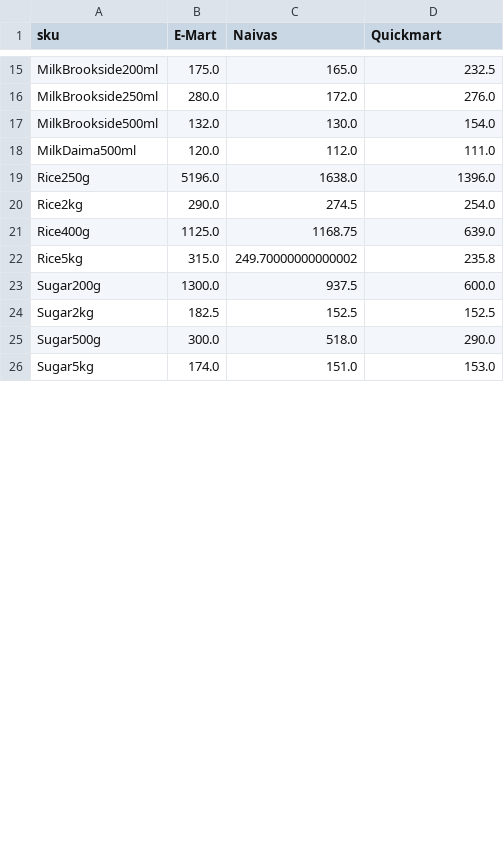
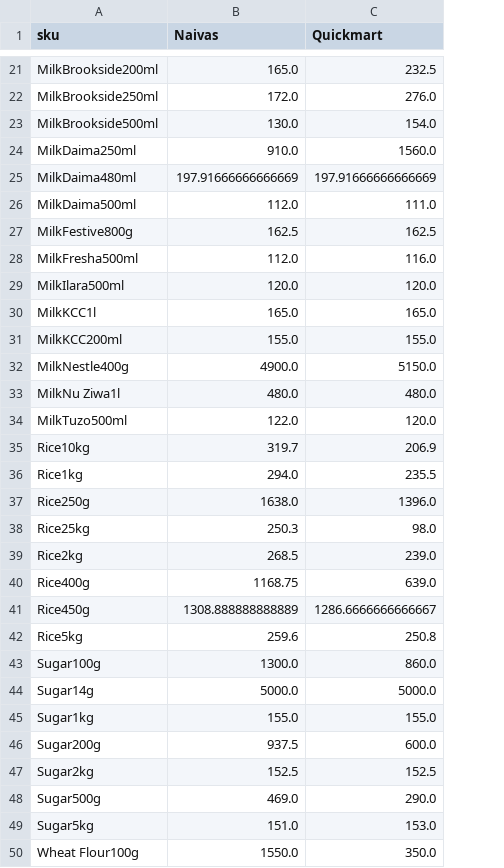
Before and after one commit to odawadavid/Webscraping, a CSV file: data/analytics/price_per_unit_pivot.csv, drawn as a sheet; only a part is shown, gaps mark what is left out; removed rows and columns are numbered as before the commit, all else as after; the diff covers the shown part only; the diff names each change by its address in the sheet, - before the commit and + after, or states it on an @@ line.

```diff
--- a/data/analytics/price_per_unit_pivot.csv
+++ b/data/analytics/price_per_unit_pivot.csv
-column B (E-Mart), rows 15-26: 175.0 | 280.0 | 132.0 | 120.0 | 5196.0 | 290.0 | 1125.0 | 315.0 | 1300.0 | 182.5 | 300.0 | 174.0
+row 24: MilkDaima250ml | 910.0 | 1560.0
+row 25: MilkDaima480ml | 197.91666666666669 | 197.91666666666669
+row 27: MilkFestive800g | 162.5 | 162.5
+row 28: MilkFresha500ml | 112.0 | 116.0
+row 29: MilkIlara500ml | 120.0 | 120.0
+row 30: MilkKCC1l | 165.0 | 165.0
+row 31: MilkKCC200ml | 155.0 | 155.0
+row 32: MilkNestle400g | 4900.0 | 5150.0
+row 33: MilkNu Ziwa1l | 480.0 | 480.0
+row 34: MilkTuzo500ml | 122.0 | 120.0
+row 35: Rice10kg | 319.7 | 206.9
+row 36: Rice1kg | 294.0 | 235.5
+row 38: Rice25kg | 250.3 | 98.0
-B39 (Naivas): 274.5
+B39 (Naivas): 268.5
-C39 (Quickmart): 254.0
+C39 (Quickmart): 239.0
+row 41: Rice450g | 1308.888888888889 | 1286.6666666666667
-B42 (Naivas): 249.70000000000002
+B42 (Naivas): 259.6
-C42 (Quickmart): 235.8
+C42 (Quickmart): 250.8
+row 43: Sugar100g | 1300.0 | 860.0
+row 44: Sugar14g | 5000.0 | 5000.0
+row 45: Sugar1kg | 155.0 | 155.0
-B48 (Naivas): 518.0
+B48 (Naivas): 469.0
+row 50: Wheat Flour100g | 1550.0 | 350.0
```
Also changed, not shown: 7 added rows and 6 edited cells elsewhere in this file, data/raw/quickmart.csv, 5 other files.
